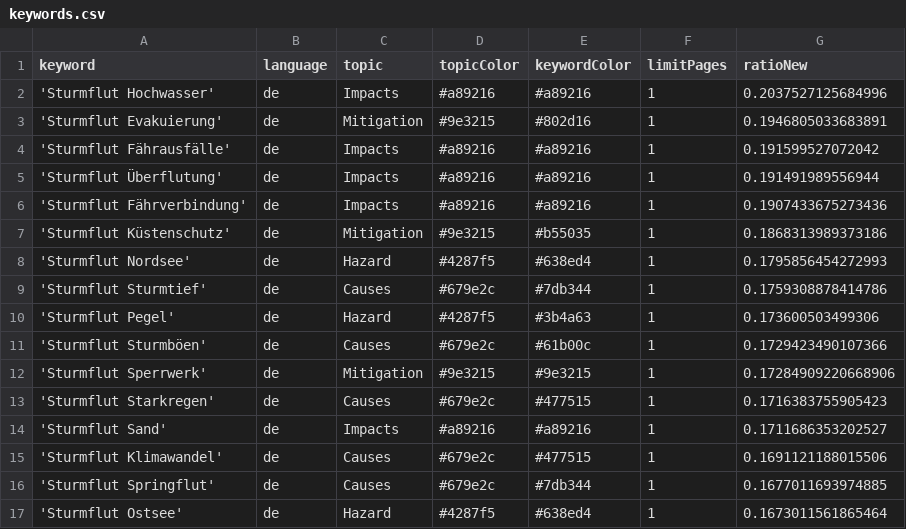
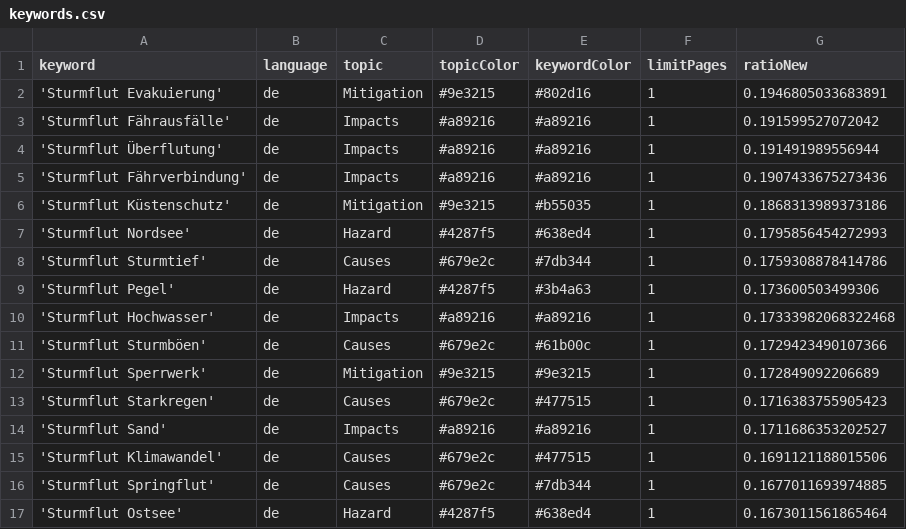
Before and after one commit to MomoMusic/winterIsComing2, a CSV file: keywords.csv, drawn as a sheet; only a part is shown.

Commit message:
Commit from GitHub Actions (harvest:0.0)

```diff
--- a/keywords.csv
+++ b/keywords.csv
@@ -1,3 +1,2 @@
 keyword,language,topic,topicColor,keywordColor,limitPages,ratioNew
-'Sturmflut Hochwasser',de,Impacts,#a89216,#a89216,1,0.2037527125684996
 'Sturmflut Evakuierung',de,Mitigation,#9e3215,#802d16,1,0.1946805033683891
@@ -10,4 +9,5 @@ keyword,language,topic,topicColor,keywordColor,limitPages,ratioNew
 'Sturmflut Pegel',de,Hazard,#4287f5,#3b4a63,1,0.173600503499306
+'Sturmflut Hochwasser',de,Impacts,#a89216,#a89216,1,0.17333982068322468
 'Sturmflut Sturmböen',de,Causes,#679e2c,#61b00c,1,0.1729423490107366
-'Sturmflut Sperrwerk',de,Mitigation,#9e3215,#9e3215,1,0.17284909220668906
+'Sturmflut Sperrwerk',de,Mitigation,#9e3215,#9e3215,1,0.172849092206689
 'Sturmflut Starkregen',de,Causes,#679e2c,#477515,1,0.1716383755905423
```
